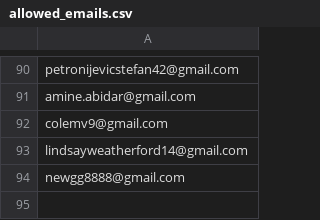
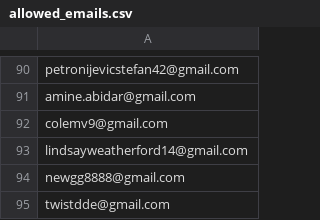
Before and after one commit to ikermato144-eng/premium-access, a CSV file: allowed_emails.csv, drawn as a sheet; only a part is shown, gaps mark what is left out.

Commit message:
Update allowed_emails.csv

```diff
--- a/allowed_emails.csv
+++ b/allowed_emails.csv
@@ -94 +94,2 @@ lindsayweatherford14@gmail.com
 newgg8888@gmail.com
+twistdde@gmail.com
```
